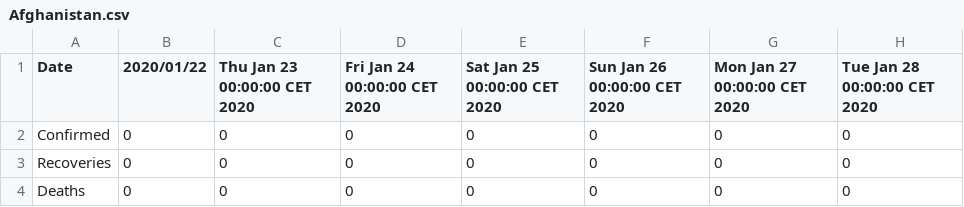
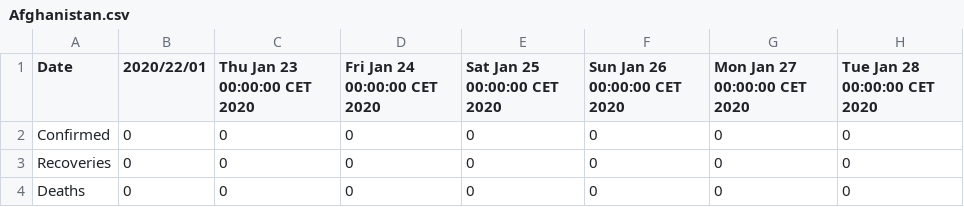
Before and after one commit to digitacs/digitacs, a CSV file: Afghanistan.csv, drawn as a sheet; only a part is shown; the diff names each change by its address in the sheet, - before the commit and + after, or states it on an @@ line.

Commit message:
Update Afghanistan.csv

```diff
--- a/Afghanistan.csv
+++ b/Afghanistan.csv
-B1: 2020/01/22
+B1: 2020/22/01
```
